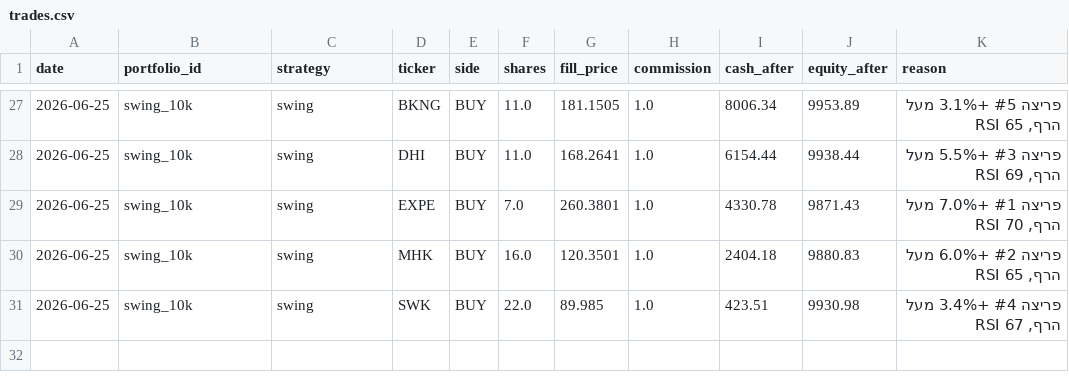
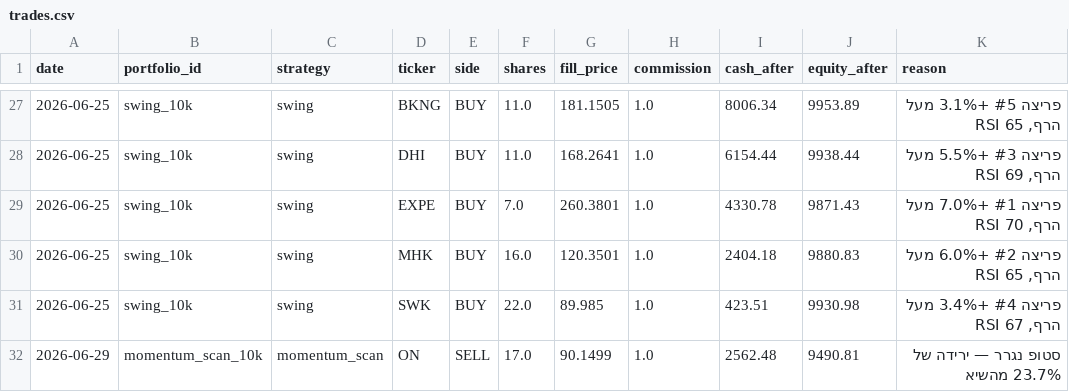
Before and after one commit to funzi7/agent-memory, a CSV file: paper-trader/trades.csv, drawn as a sheet; only a part is shown, gaps mark what is left out.

Commit message:
paper-trader state: 2026-06-29

```diff
--- a/paper-trader/trades.csv
+++ b/paper-trader/trades.csv
@@ -31 +31,2 @@ date,portfolio_id,strategy,ticker,side,shares,fill_price,commission,cash_after,e
 2026-06-25,swing_10k,swing,SWK,BUY,22.0,89.985,1.0,423.51,9930.98,"פריצה #4 +3.4% מעל הרף, RSI 67"
+2026-06-29,momentum_scan_10k,momentum_scan,ON,SELL,17.0,90.1499,1.0,2562.48,9490.81,סטופ נגרר — ירידה של 23.7% מהשיא
```
